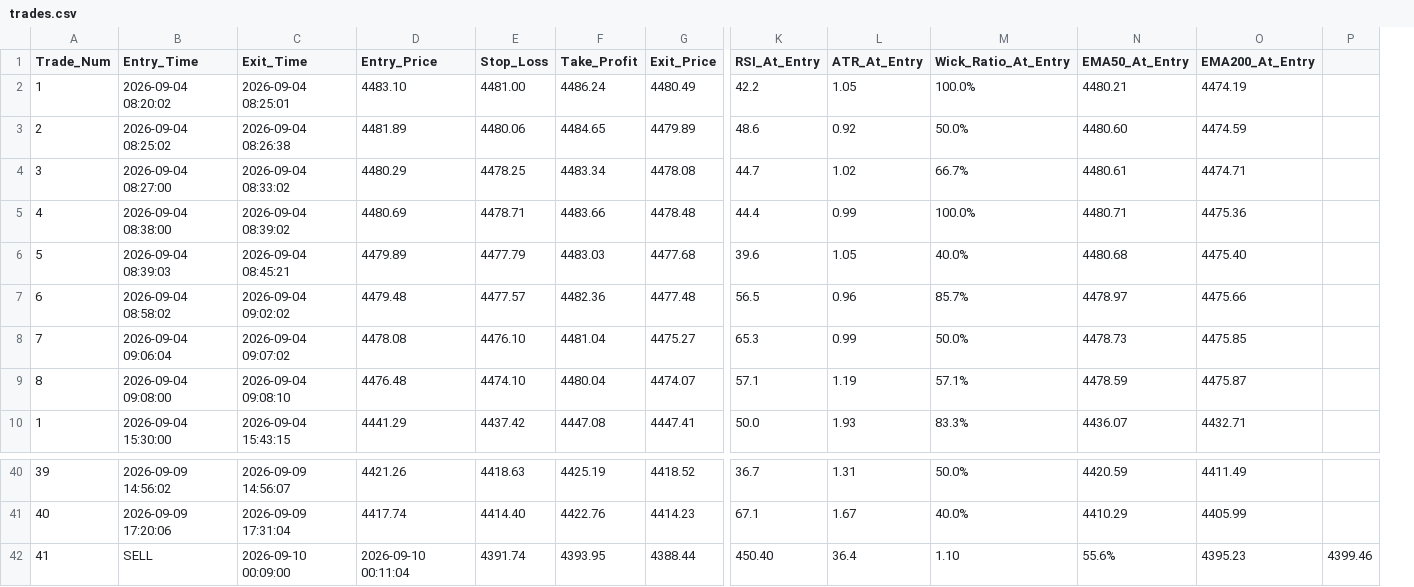
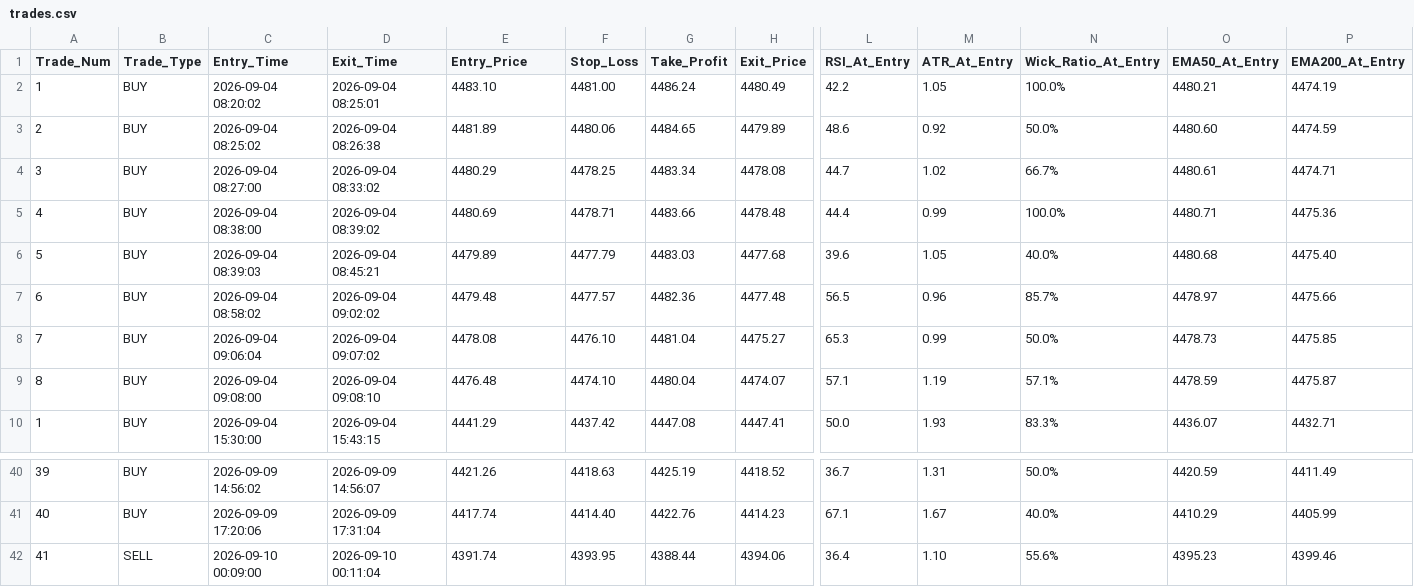
Before and after one commit to shashidaren/gold-trading-bot, a CSV file: trades.csv, drawn as a sheet; only a part is shown, gaps mark what is left out; removed rows and columns are numbered as before the commit, all else as after; rows hold the shown columns only; the diff names each change by its address in the sheet, - before the commit and + after, or states it on an @@ line.

Commit message:
09-10 data review: fix trades.csv schema drift blinding risk gates + learning tooling
Critical fix: SELL support added a Trade_Type column to log_trade() rows, but
production trades.csv kept its pre-SELL 15-field header. Trade #41's fields
were silently misaligned (Exit_Reason read as the exit price), which disabled
the daily-loss circuit breaker, SL cooldowns and stat reload for SELL trades
(status.json showed daily_losses=0 after #41's SL on 09-10).

- engine.py: migrate_trades_csv() self-heals the schema on startup and before
  every append (backup kept, idempotent); trades.csv migrated in-repo
  (41 rows, 16 fields; raw copy: archive/trades.csv.bak.20260910_pre_schema_fix)
- trade_filter.py: loud drift tripwire in load_recent_trades()
- tools/check_data.py (new): per-drop integrity gate (schema, ledger, gaps,
  cross-file, status.json agreement)
- tools/phantom_trades.py (new): replays blocked skip-log signals as phantom
  trades; reconstruction validated vs logged indicators (floor/ATR 100%, RSI
  99.1%) and against funnel counters (4 BUY + 7 SELL + #41 = buy_all 4/sell_all 8)
- tools/validate_gates.py: direction-aware gates (SELL mirrors), handles both
  schemas, no longer crashes on the SELL row
- tools/smoke_test.py: Scenario F regression test reproducing the incident
- docs/REVIEW-2026-09-10.md: full review. Strategy parameters unchanged.

Key findings: new stack live from 09-09 18:00:02; trades #38-40 ran on the old
stack; regime gates would not have blocked #38-41 (only the extended NY
blackout blocks #38/#39); daily breaker deployed ~15h late blocked the
recovery sells, not the 11-SL damage; phantom replay suggests the risk layer
blocked more profit than loss on this sample (in-sample, tiny n). True equity
25.68 (7W/34L) vs engine ledger 50.40.

Co-authored-by: arena-agent <297053741+arena-agent@users.noreply.github.com>

```diff
--- a/trades.csv
+++ b/trades.csv
+column B (Trade_Type), rows 2-10: all BUY; rows 40-41: BUY | BUY
-column P, empty
-row 42: 41 | SELL | 2026-09-10 00:09:00 | 2026-09-10 00:11:04 | 4391.74 | 4393.95 | 4388.44 | 450.40 | 36.4 | 1.10 | 55.6% | 4395.23 | 4399.46
+row 42: 41 | SELL | 2026-09-10 00:09:00 | 2026-09-10 00:11:04 | 4391.74 | 4393.95 | 4388.44 | 4394.06 | 36.4 | 1.10 | 55.6% | 4395.23 | 4399.46
```
Also changed, not shown: 9 other files.
